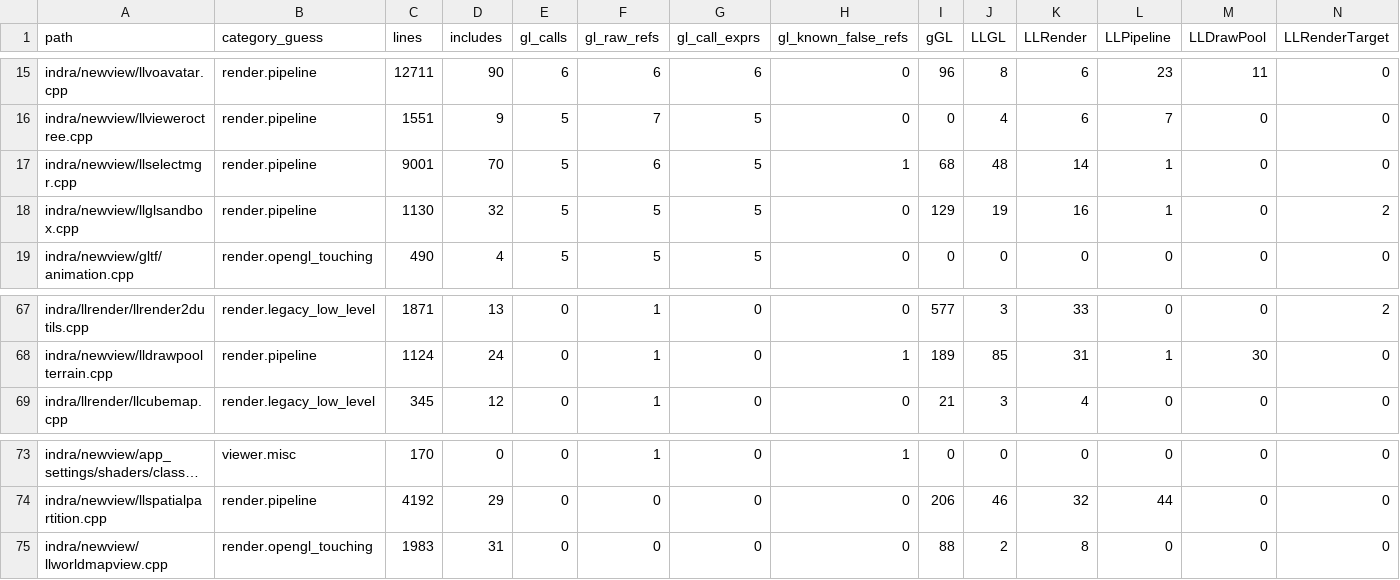
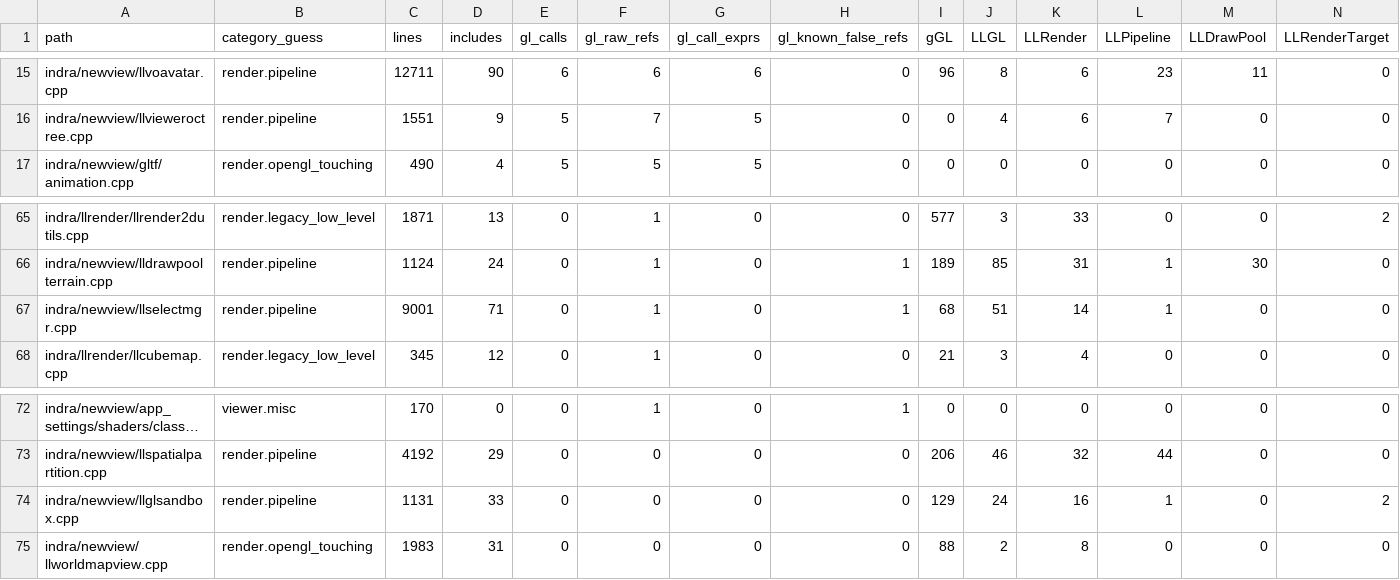
Before and after one commit to Minuit-Ferina/Mare-viewer, a CSV file: docs/architecture/generated/source_inventory.csv, drawn as a sheet; only a part is shown, gaps mark what is left out; long unchanged cells end in …; removed rows and columns are numbered as before the commit, all else as after; rows hold the shown columns only; the diff names each change by its address in the sheet, - before the commit and + after, or states it on an @@ line.

Commit message:
newview: contain debug overlay fixed function calls

```diff
--- a/docs/architecture/generated/source_inventory.csv
+++ b/docs/architecture/generated/source_inventory.csv
-row 17: indra/newview/llselectmgr.cpp | render.pipeline | 9001 | 70 | 5 | 6 | 5 | 1 | 68 | 48 | 14 | 1 | 0 | 0
-row 18: indra/newview/llglsandbox.cpp | render.pipeline | 1130 | 32 | 5 | 5 | 5 | 0 | 129 | 19 | 16 | 1 | 0 | 2
+row 67: indra/newview/llselectmgr.cpp | render.pipeline | 9001 | 71 | 0 | 1 | 0 | 1 | 68 | 51 | 14 | 1 | 0 | 0
+row 74: indra/newview/llglsandbox.cpp | render.pipeline | 1131 | 33 | 0 | 0 | 0 | 0 | 129 | 24 | 16 | 1 | 0 | 2
```
Also changed, not shown: 4 other files.
